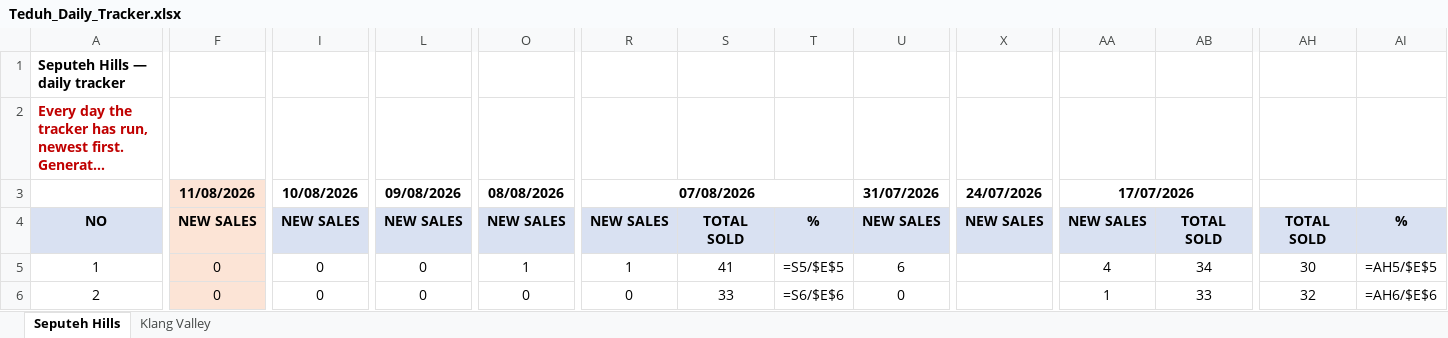
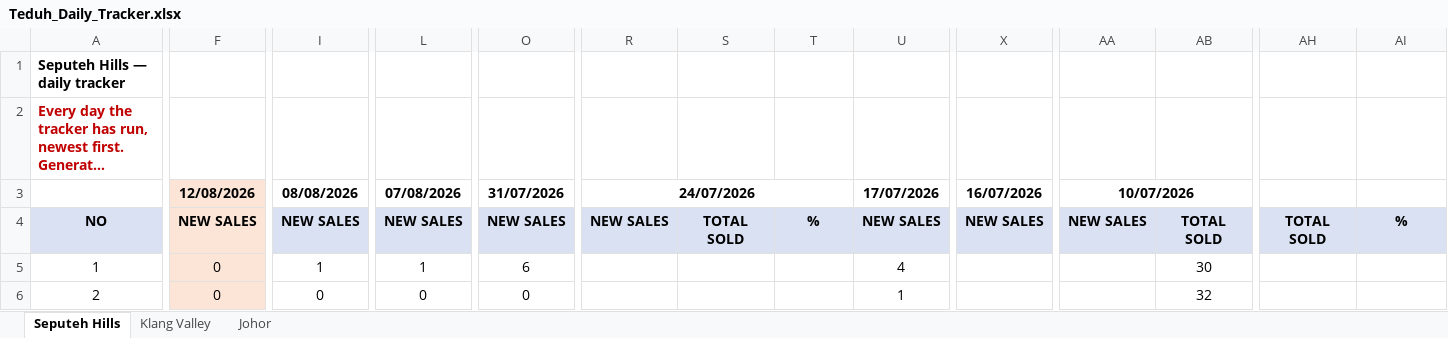
Before and after one commit to smtcu/teduh-tracker, an Excel workbook: docs/downloads/Teduh_Daily_Tracker.xlsx, sheet Seputeh Hills, drawn as a sheet; only a part is shown, gaps mark what is left out; long unchanged cells end in …; values as stored, in another font and other column widths than the file's, no borders; formulas without a stored value are shown as written; the diff covers the shown part only; the diff names each change by its address in the sheet, - before the commit and + after, or states it on an @@ line.

```diff
--- a/docs/downloads/Teduh_Daily_Tracker.xlsx (sheet Seputeh Hills)
+++ b/docs/downloads/Teduh_Daily_Tracker.xlsx (sheet Seputeh Hills)
+sheet tab: Johor
-F3: 11/08/2026
+F3: 12/08/2026
-I3: 10/08/2026
+I3: 08/08/2026
-L3: 09/08/2026
+L3: 07/08/2026
-O3: 08/08/2026
+O3: 31/07/2026
-R3: 07/08/2026
+R3: 24/07/2026
-U3: 31/07/2026
+U3: 17/07/2026
-X3: 24/07/2026
+X3: 16/07/2026
-AA3: 17/07/2026
+AA3: 10/07/2026
-I5 (08/08/2026): 0
+I5 (08/08/2026): 1
-L5 (07/08/2026): 0
+L5 (07/08/2026): 1
-O5 (31/07/2026): 1
+O5 (31/07/2026): 6
-R5 (24/07/2026): 1
+R5 (24/07/2026): (empty)
-S5: 41
+S5: (empty)
-T5: =S5/$E$5
+T5: (empty)
-U5 (17/07/2026): 6
+U5 (17/07/2026): 4
-AA5 (10/07/2026): 4
+AA5 (10/07/2026): (empty)
-AB5: 34
+AB5: 30
-AH5: 30
+AH5: (empty)
-AI5: =AH5/$E$5
+AI5: (empty)
-R6 (24/07/2026): 0
+R6 (24/07/2026): (empty)
-S6: 33
+S6: (empty)
-T6: =S6/$E$6
+T6: (empty)
-U6 (17/07/2026): 0
+U6 (17/07/2026): 1
-AA6 (10/07/2026): 1
+AA6 (10/07/2026): (empty)
-AB6: 33
+AB6: 32
-AH6: 32
+AH6: (empty)
-AI6: =AH6/$E$6
+AI6: (empty)
```
Also changed, not shown: 47 edited cells elsewhere in this sheet, sheet Klang Valley, docs/downloads/11082026Tduh Developer Project Sales Status 13.xlsx, docs/downloads/20260811_Seputeh Hills_Teduh Weekly Update.xlsx, 13 other files.
